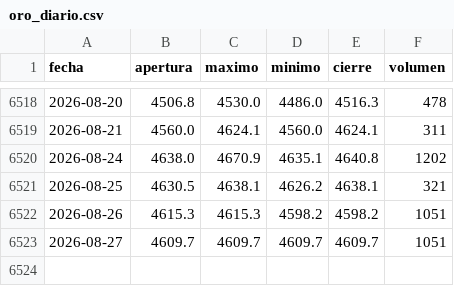
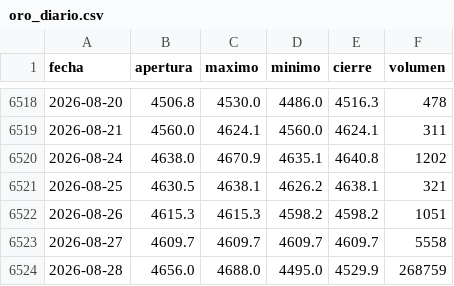
Before and after one commit to joaquimaro/analisis-fundamental-oro, a CSV file: oro_diario.csv, drawn as a sheet; only a part is shown, gaps mark what is left out.

```diff
--- a/oro_diario.csv
+++ b/oro_diario.csv
@@ -6522,2 +6522,3 @@ fecha,apertura,maximo,minimo,cierre,volumen
 2026-08-26,4615.3,4615.3,4598.2,4598.2,1051
-2026-08-27,4609.7,4609.7,4609.7,4609.7,1051
+2026-08-27,4609.7,4609.7,4609.7,4609.7,5558
+2026-08-28,4656.0,4688.0,4495.0,4529.9,268759
```
Also changed, not shown: dxy_1h.csv, dxy_diario.csv, 1 other file.
